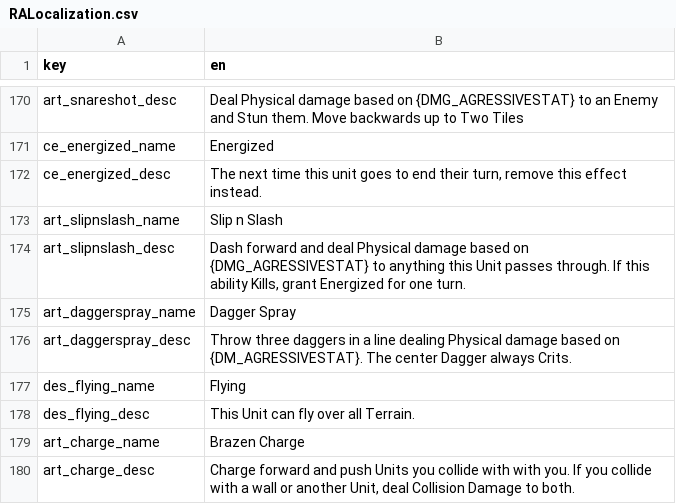
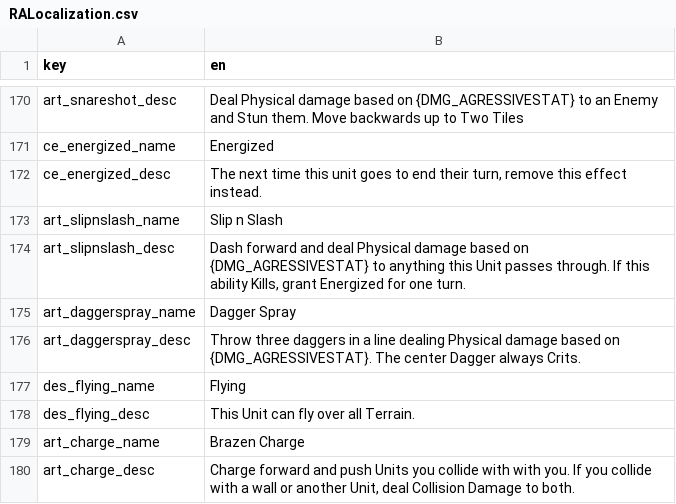
Before and after one commit to AWoodward96/RiseAgain, a CSV file: RESOURCES/Localization/RALocalization.csv, drawn as a sheet; only a part is shown, gaps mark what is left out.

```diff
--- a/RESOURCES/Localization/RALocalization.csv
+++ b/RESOURCES/Localization/RALocalization.csv
@@ -175,3 +175,3 @@ art_slipnslash_desc,"Dash forward and deal Physical damage based on {DMG_AGRESSI
 art_daggerspray_name,Dagger Spray
-art_daggerspray_desc,Throw three daggers in a line dealing Physical damage based on {DM_AGRESSIVESTAT}. The center Dagger always Crits.
+art_daggerspray_desc,Throw three daggers in a line dealing Physical damage based on {DMG_AGRESSIVESTAT}. The center Dagger always Crits.
 des_flying_name,Flying
```
Also changed, not shown: 16 other files.
